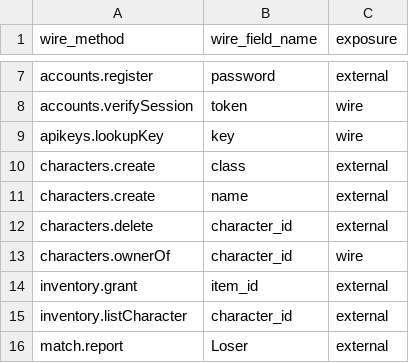
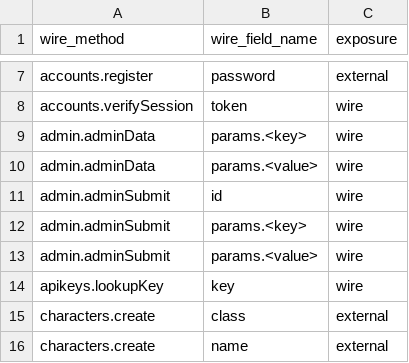
Before and after one commit to iniside/swarog, a TSV file: tools/conformance/input-fields.golden.tsv, drawn as a sheet; only a part is shown, gaps mark what is left out; the shorter side is filled out with more unchanged rows.

```diff
--- a/tools/conformance/input-fields.golden.tsv
+++ b/tools/conformance/input-fields.golden.tsv
@@ -8,2 +8,7 @@ accounts.register	password	external
 accounts.verifySession	token	wire
+admin.adminData	params.<key>	wire
+admin.adminData	params.<value>	wire
+admin.adminSubmit	id	wire
+admin.adminSubmit	params.<key>	wire
+admin.adminSubmit	params.<value>	wire
 apikeys.lookupKey	key	wire
```
Also changed, not shown: 5 other files.
